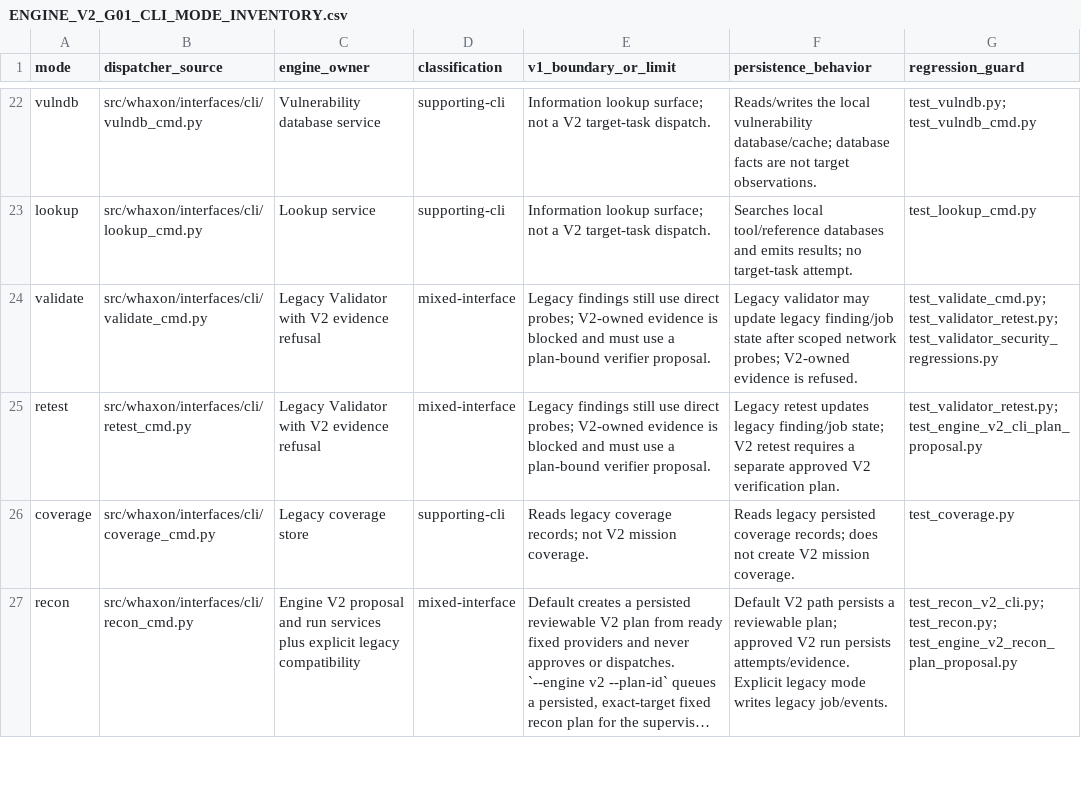
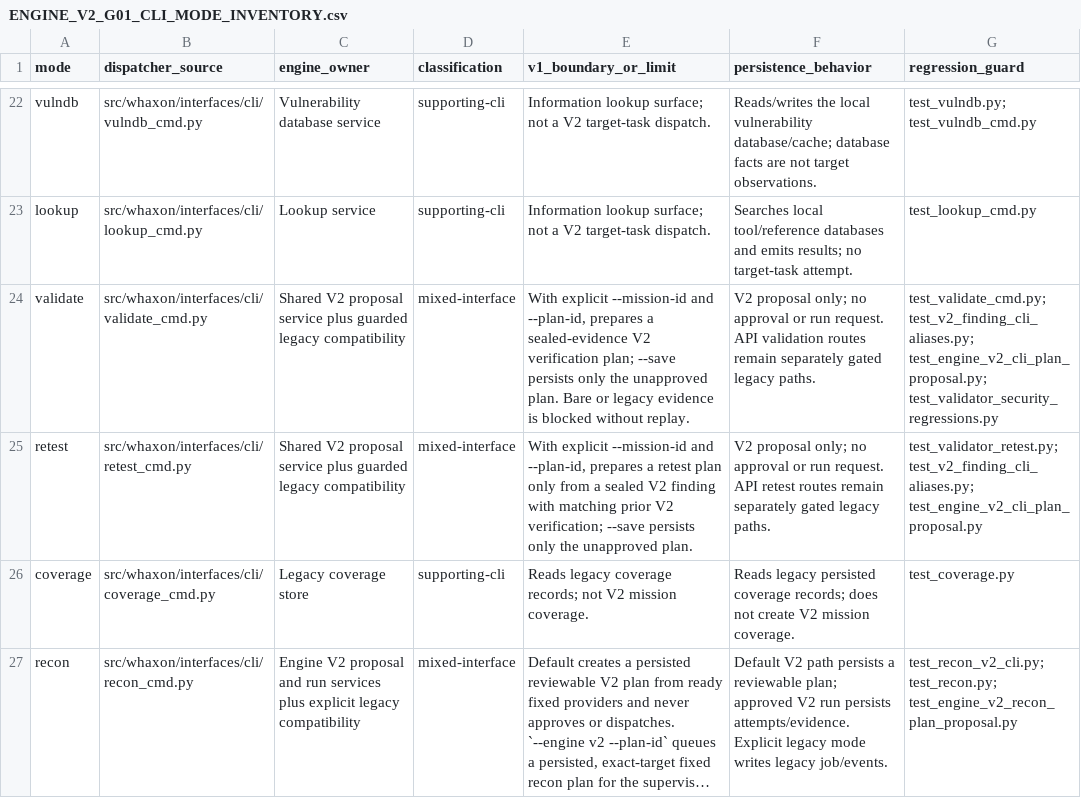
Before and after one commit to andreipath26/WHAXON-AI-Forensics, a CSV file: docs/ENGINE_V2_G01_CLI_MODE_INVENTORY.csv, drawn as a sheet; only a part is shown, gaps mark what is left out; long unchanged cells end in ….

Commit message:
Update CLI mode inventory for V2 proposal aliases

```diff
--- a/docs/ENGINE_V2_G01_CLI_MODE_INVENTORY.csv
+++ b/docs/ENGINE_V2_G01_CLI_MODE_INVENTORY.csv
@@ -23,4 +23,4 @@ vulndb,src/whaxon/interfaces/cli/vulndb_cmd.py,Vulnerability database service,su
 lookup,src/whaxon/interfaces/cli/lookup_cmd.py,Lookup service,supporting-cli,Information lookup surface; not a V2 target-task dispatch.,Searches local tool/reference databases and emits results; no target-task attempt.,test_lookup_cmd.py
-validate,src/whaxon/interfaces/cli/validate_cmd.py,Legacy Validator with V2 evidence refusal,mixed-interface,Legacy findings still use direct probes; V2-owned evidence is blocked and must use a plan-bound verifier proposal.,Legacy validator may update legacy finding/job state after scoped network probes; V2-owned evidence is refused.,test_validate_cmd.py; test_validator_retest.py; test_validator_security_regressions.py
-retest,src/whaxon/interfaces/cli/retest_cmd.py,Legacy Validator with V2 evidence refusal,mixed-interface,Legacy findings still use direct probes; V2-owned evidence is blocked and must use a plan-bound verifier proposal.,Legacy retest updates legacy finding/job state; V2 retest requires a separate approved V2 verification plan.,test_validator_retest.py; test_engine_v2_cli_plan_proposal.py
+validate,src/whaxon/interfaces/cli/validate_cmd.py,Shared V2 proposal service plus guarded legacy compatibility,mixed-interface,"With explicit --mission-id and --plan-id, prepares a sealed-evidence V2 verification plan; --save persists only the unapproved plan. Bare or legacy evidence is blocked without replay.",V2 proposal only; no approval or run request. API validation routes remain separately gated legacy paths.,test_validate_cmd.py; test_v2_finding_cli_aliases.py; test_engine_v2_cli_plan_proposal.py; test_validator_security_regressions.py
+retest,src/whaxon/interfaces/cli/retest_cmd.py,Shared V2 proposal service plus guarded legacy compatibility,mixed-interface,"With explicit --mission-id and --plan-id, prepares a retest plan only from a sealed V2 finding with matching prior V2 verification; --save persists only the unapproved plan.",V2 proposal only; no approval or run request. API retest routes remain separately gated legacy paths.,test_validator_retest.py; test_v2_finding_cli_aliases.py; test_engine_v2_cli_plan_proposal.py
 coverage,src/whaxon/interfaces/cli/coverage_cmd.py,Legacy coverage store,supporting-cli,Reads legacy coverage records; not V2 mission coverage.,Reads legacy persisted coverage records; does not create V2 mission coverage.,test_coverage.py
```
